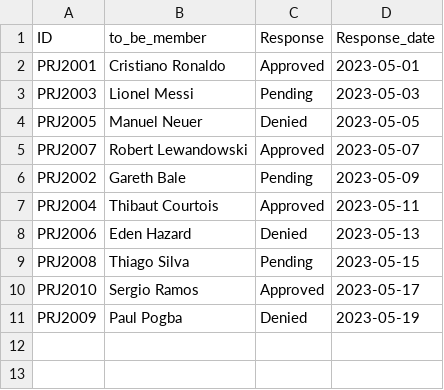
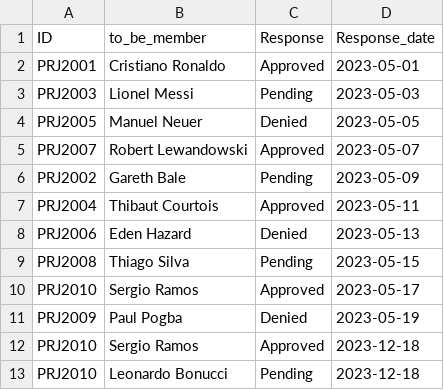
Before and after one commit to Skiffet/final_project, a CSV file: member_pending.csv, drawn as a sheet.

```diff
--- a/member_pending.csv
+++ b/member_pending.csv
@@ -11 +11,3 @@ PRJ2010,Sergio Ramos,Approved,2023-05-17
 PRJ2009,Paul Pogba,Denied,2023-05-19
+PRJ2010,Sergio Ramos,Approved,2023-12-18
+PRJ2010,Leonardo Bonucci,Pending,2023-12-18
```
Also changed, not shown: advisor_pending.csv, login.csv, 4 other files.
